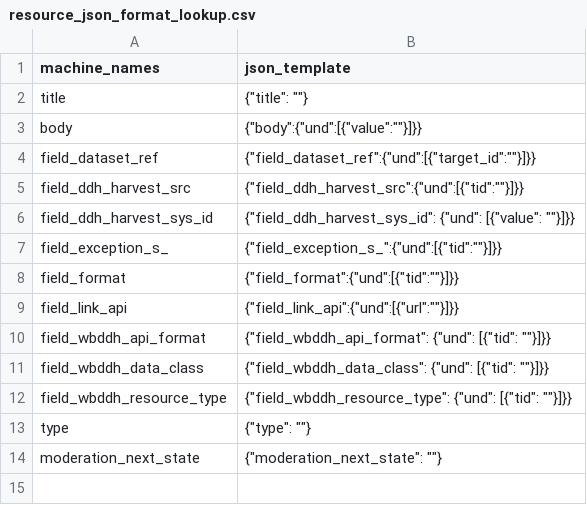
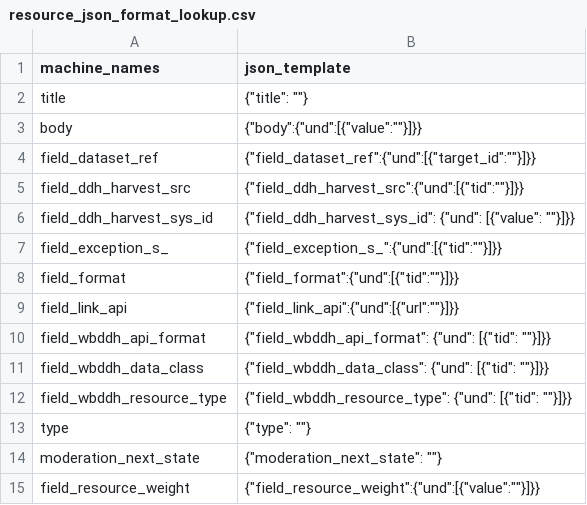
Before and after one commit to tonyfujs/ddhconnect, a CSV file: data-raw/resource_json_format_lookup.csv, drawn as a sheet.

Commit message:
updated resource lookup

```diff
--- a/data-raw/resource_json_format_lookup.csv
+++ b/data-raw/resource_json_format_lookup.csv
@@ -14 +14,2 @@ type,"{""type"": """"}"
 moderation_next_state,"{""moderation_next_state"": """"}"
+field_resource_weight,"{""field_resource_weight"":{""und"":[{""value"":""""}]}}"
```
Also changed, not shown: 1 other file.
